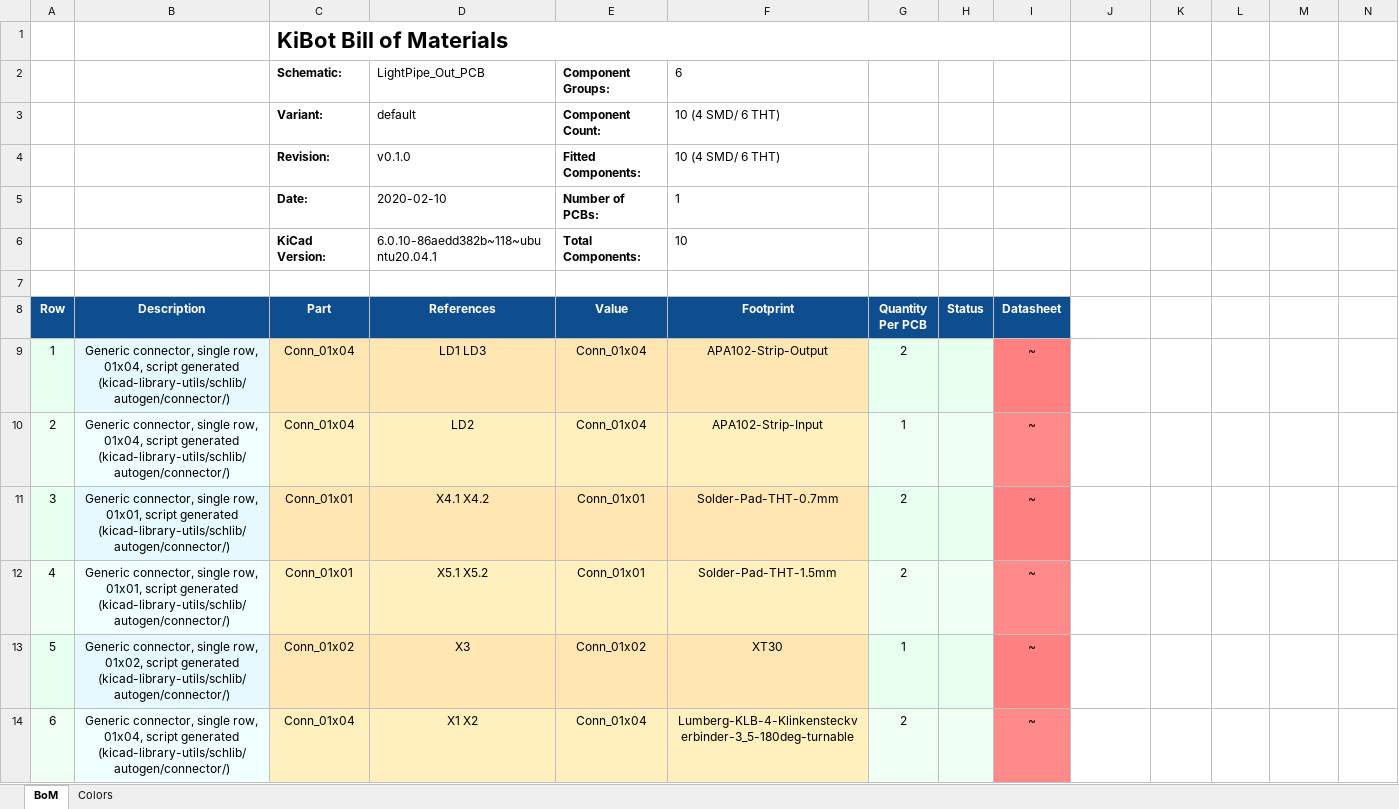
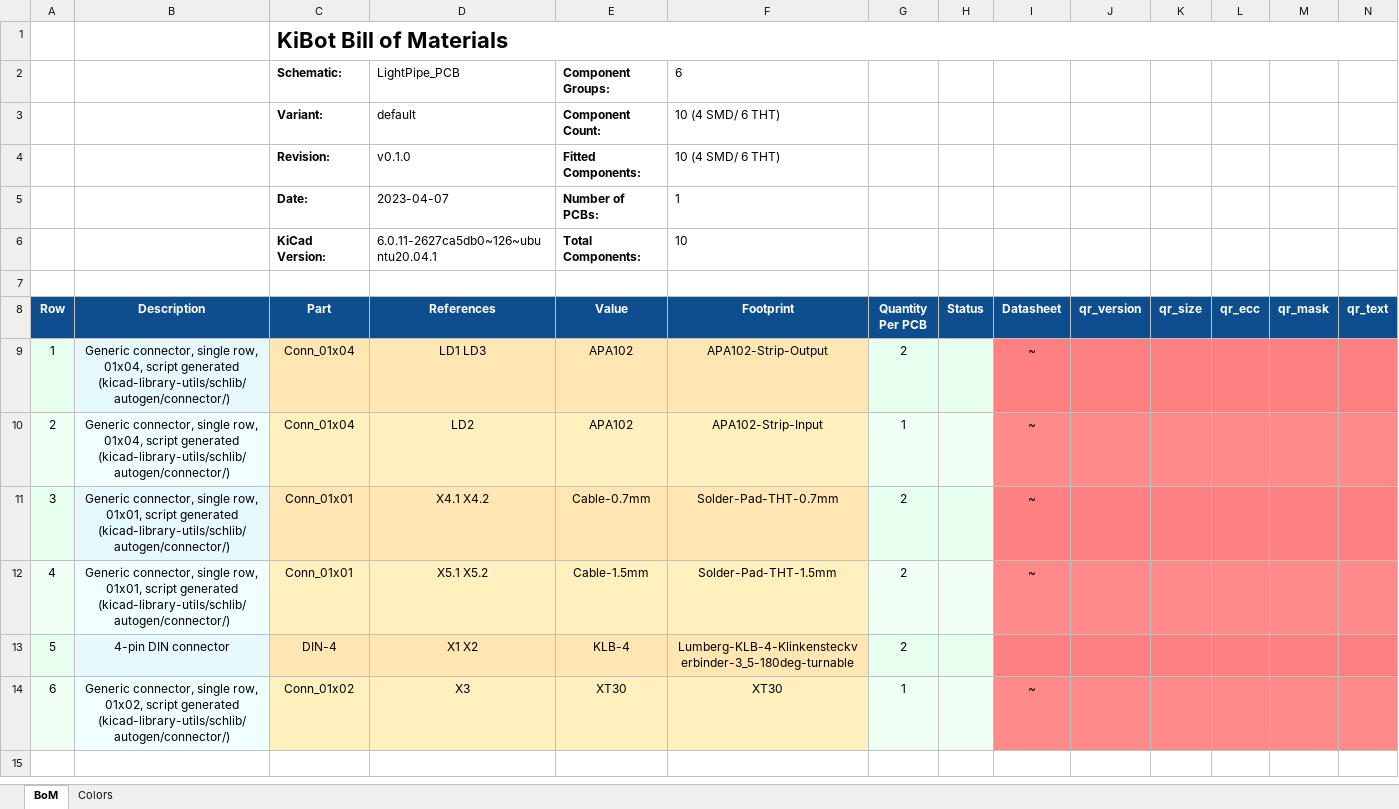
Before and after one commit to HansAchterbahn/LightPipe-Kicad, an Excel workbook: kibot/bom/generic_bom.xlsx, sheet BoM, drawn as a sheet; values as stored, in another font and other column widths than the file's, no borders; charts and pictures not drawn; removed rows and columns are numbered as before the commit, all else as after; the diff names each change by its address in the sheet, - before the commit and + after, or states it on an @@ line.

Commit message:
[kibot] Executed Kibot script to generate documentation, manufacturing and assembly data

```diff
--- a/kibot/bom/generic_bom.xlsx (sheet BoM)
+++ b/kibot/bom/generic_bom.xlsx (sheet BoM)
-C1:I1 merged
+C1:N1 merged
-D2 (References): LightPipe_Out_PCB
+D2 (References): LightPipe_PCB
-D5 (References): 2020-02-10
+D5 (References): 2023-04-07
-D6 (References): 6.0.10-86aedd382b~118~ubuntu20.04.1
+D6 (References): 6.0.11-2627ca5db0~126~ubuntu20.04.1
-J8: (empty)
+J8: qr_version
-J8:N8 fill: none
+J8:N8 fill: #0E4E8E
-K8: (empty)
+K8: qr_size
-L8: (empty)
+L8: qr_ecc
-M8: (empty)
+M8: qr_mask
-N8: (empty)
+N8: qr_text
-E9:E10 (Value): Conn_01x04
+E9:E10 (Value): APA102
-J9:N9 fill: none
+J9:N9 fill: #FF8080
-J10:N10 fill: none
+J10:N10 fill: #FF8A8A
-E11 (Value): Conn_01x01
+E11 (Value): Cable-0.7mm
-J11:N11 fill: none
+J11:N11 fill: #FF8080
-E12 (Value): Conn_01x01
+E12 (Value): Cable-1.5mm
-J12:N12 fill: none
+J12:N12 fill: #FF8A8A
+row 13: 5 | 4-pin DIN connector | DIN-4 | X1 X2 | KLB-4 | Lumberg-KLB-4-Klinkensteckverbinder-3_5-180deg-turnable | 2
-A14 (Row): 5
+A14 (Row): 6
-E14 (Value): Conn_01x02
+E14 (Value): XT30
-J14:N14 fill: none
+J14:N14 fill: #FF8A8A
-row 14: 6 | Generic connector, single row, 01x04, script generated (kicad-library-utils/schlib/autogen/connector/) | Conn_01x04 | X1 X2 | Conn_01x04 | Lumberg-KLB-4-Klinkensteckverbinder-3_5-180deg-turnable | 2 |  | ~
```
Also changed, not shown: 19 other files.
